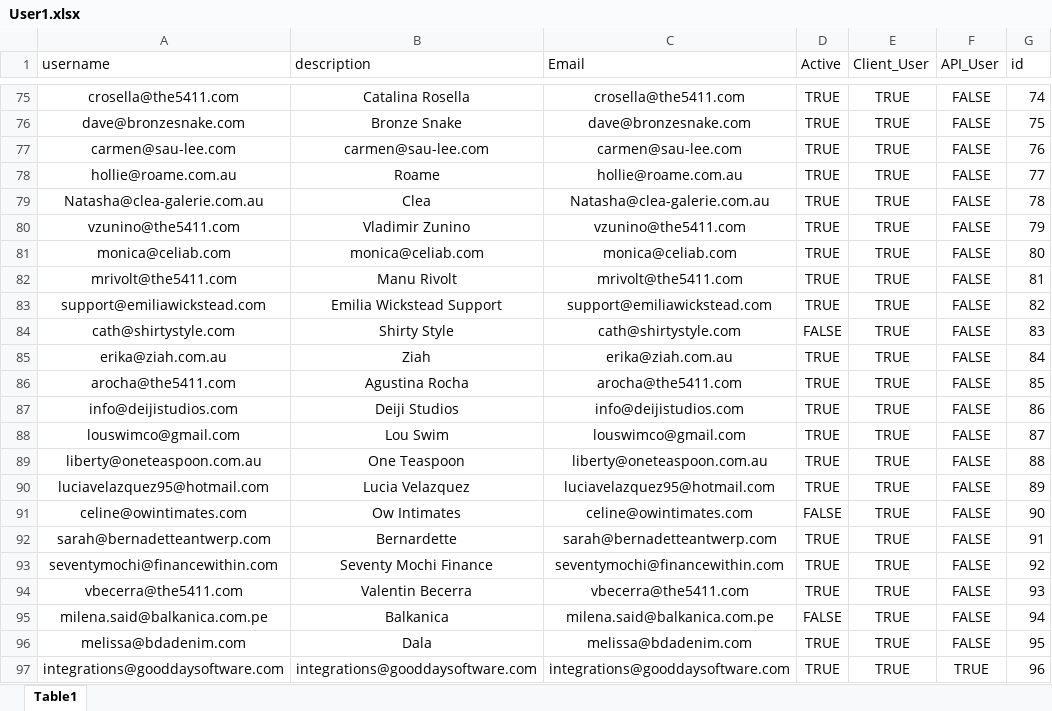
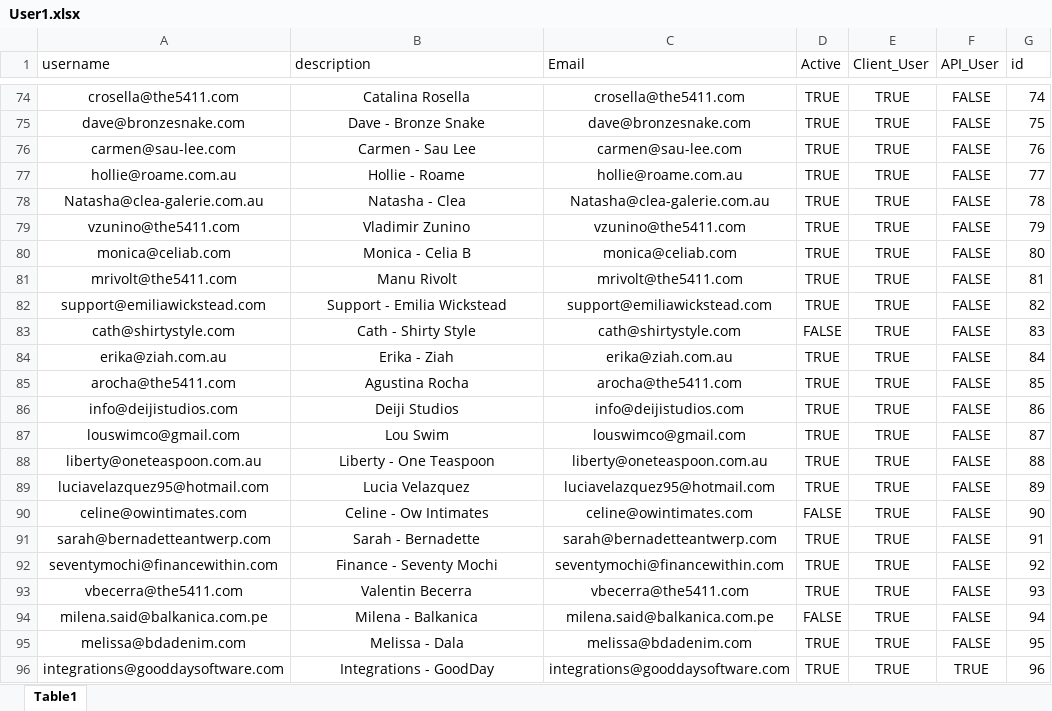
Before and after one commit to claraibarzabal/logiwa_db, an Excel workbook: lowiga_db/Excels/User1.xlsx, sheet Table1, drawn as a sheet; only a part is shown, gaps mark what is left out; values as stored, in another font and other column widths than the file's, no borders; charts and pictures not drawn; addresses are those after the commit; the diff covers the shown part only; the diff names each change by its address in the sheet, - before the commit and + after, or states it on an @@ line.

```diff
--- a/lowiga_db/Excels/User1.xlsx (sheet Table1)
+++ b/lowiga_db/Excels/User1.xlsx (sheet Table1)
-B75 (description): Bronze Snake
+B75 (description): Dave - Bronze Snake
-B76 (description): carmen@sau-lee.com
+B76 (description): Carmen - Sau Lee
-B77 (description): Roame
+B77 (description): Hollie - Roame
-B78 (description): Clea
+B78 (description): Natasha - Clea
-B80 (description): monica@celiab.com
+B80 (description): Monica - Celia B
-B82 (description): Emilia Wickstead Support
+B82 (description): Support - Emilia Wickstead
-B83 (description): Shirty Style
+B83 (description): Cath - Shirty Style
-B84 (description): Ziah
+B84 (description): Erika - Ziah
-B88 (description): One Teaspoon
+B88 (description): Liberty - One Teaspoon
-B90 (description): Ow Intimates
+B90 (description): Celine - Ow Intimates
-B91 (description): Bernardette
+B91 (description): Sarah - Bernadette
-B92 (description): Seventy Mochi Finance
+B92 (description): Finance - Seventy Mochi
-B94 (description): Balkanica
+B94 (description): Milena - Balkanica
-B95 (description): Dala
+B95 (description): Melissa - Dala
-B96 (description): integrations@gooddaysoftware.com
+B96 (description): Integrations - GoodDay
```
Also changed, not shown: 1 removed row and 42 edited cells elsewhere in this sheet, charts or pictures, 11 other files.
